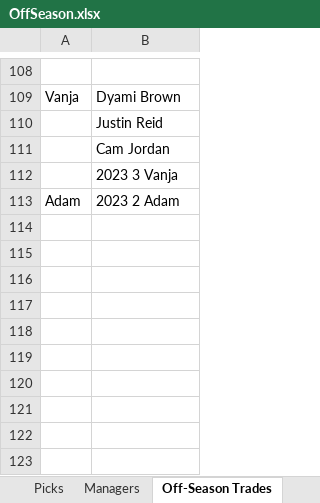
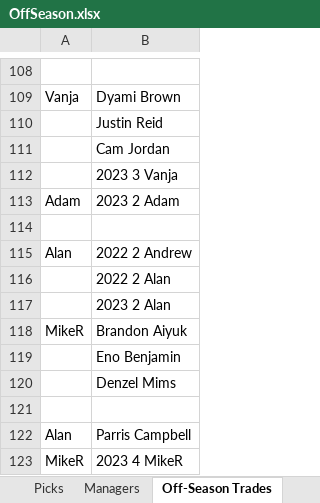
Before and after one commit to johnolson8734/Dynasty, an Excel workbook: OffSeason.xlsx, sheet Off-Season Trades, drawn as a sheet; only a part is shown, gaps mark what is left out; values as stored, in another font and other column widths than the file's, no borders; the diff names each change by its address in the sheet, - before the commit and + after, or states it on an @@ line.

Commit message:
Two trades
Alan and MikeR completed two trades

```diff
--- a/OffSeason.xlsx (sheet Off-Season Trades)
+++ b/OffSeason.xlsx (sheet Off-Season Trades)
+row 114: (empty)
+row 115: Alan | 2022 2 Andrew
+row 116:  | 2022 2 Alan
+row 117:  | 2023 2 Alan
+row 118: MikeR | Brandon Aiyuk
+row 119:  | Eno Benjamin
+row 120:  | Denzel Mims
+row 121: (empty)
+row 122: Alan | Parris Campbell
+row 123: MikeR | 2023 4 MikeR
```
Also changed, not shown: sheet Rosters, sheet Picks.
